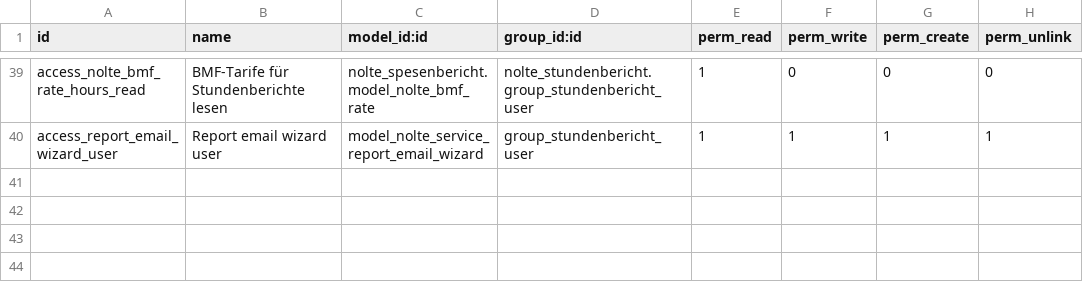
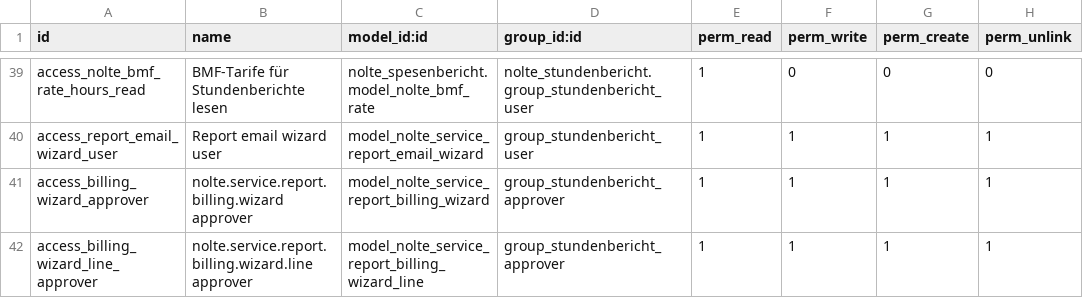
Before and after one commit to nolte-eng/nolte-addons, a CSV file: nolte_stundenbericht/security/ir.model.access.csv, drawn as a sheet; only a part is shown, gaps mark what is left out.

Commit message:
Release hours reporting 19.0.1.3.24

```diff
--- a/nolte_stundenbericht/security/ir.model.access.csv
+++ b/nolte_stundenbericht/security/ir.model.access.csv
@@ -40 +40,3 @@ access_nolte_bmf_rate_hours_read,BMF-Tarife für Stundenberichte lesen,nolte_spe
 access_report_email_wizard_user,Report email wizard user,model_nolte_service_report_email_wizard,group_stundenbericht_user,1,1,1,1
+access_billing_wizard_approver,nolte.service.report.billing.wizard approver,model_nolte_service_report_billing_wizard,group_stundenbericht_approver,1,1,1,1
+access_billing_wizard_line_approver,nolte.service.report.billing.wizard.line approver,model_nolte_service_report_billing_wizard_line,group_stundenbericht_approver,1,1,1,1
```
Also changed, not shown: 12 other files.
